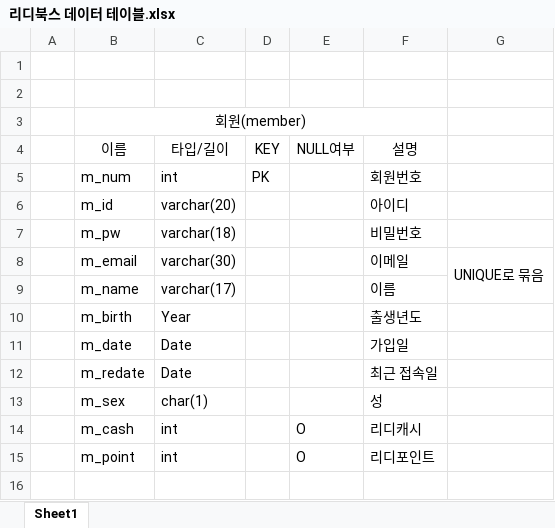
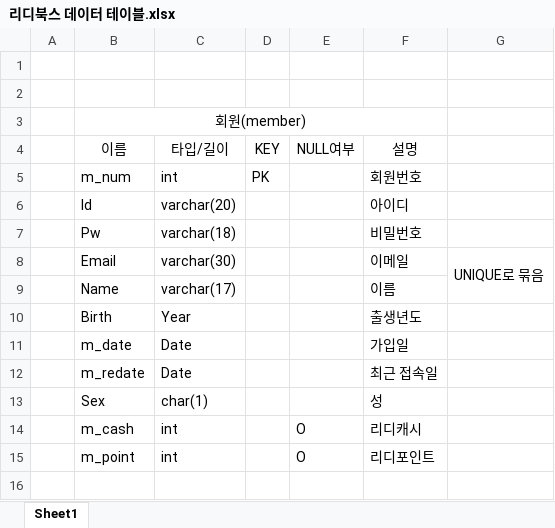
Before and after one commit to taehun0858/RidiBooks, an Excel workbook: 리디북스 데이터 테이블.xlsx, sheet Sheet1, drawn as a sheet; only a part is shown; values as stored, in another font and other column widths than the file's, no borders; the diff names each change by its address in the sheet, - before the commit and + after, or states it on an @@ line.

```diff
--- a/리디북스 데이터 테이블.xlsx (sheet Sheet1)
+++ b/리디북스 데이터 테이블.xlsx (sheet Sheet1)
-B6: m_id
+B6: Id
-B7: m_pw
+B7: Pw
-B8: m_email
+B8: Email
-B9: m_name
+B9: Name
-B10: m_birth
+B10: Birth
-B13: m_sex
+B13: Sex
```
Also changed, not shown: 13 other files.
